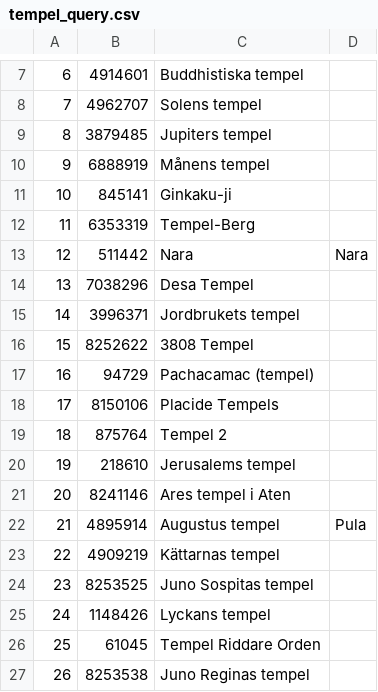
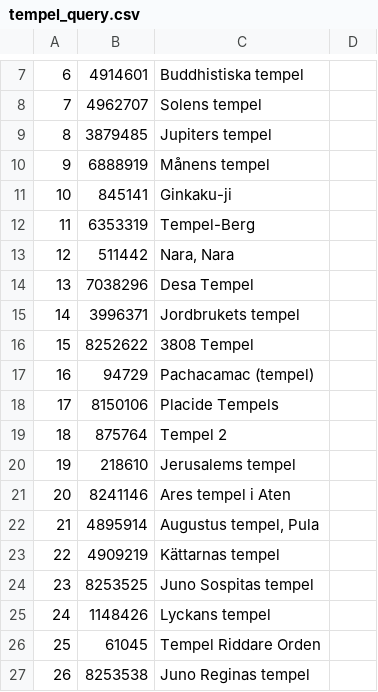
Before and after one commit to chris4540/DD2476-project, a CSV file: experiments/exp2/setting1/tempel_query.csv, drawn as a sheet; only a part is shown, gaps mark what is left out.

Commit message:
Fix tempel query csv and add rel

```diff
--- a/experiments/exp2/setting1/tempel_query.csv
+++ b/experiments/exp2/setting1/tempel_query.csv
@@ -12,3 +12,3 @@
 11,6353319,Tempel-Berg
-12,511442,Nara, Nara
+12,511442,"Nara, Nara"
 13,7038296,Desa Tempel
@@ -21,3 +21,3 @@
 20,8241146,Ares tempel i Aten
-21,4895914,Augustus tempel, Pula
+21,4895914,"Augustus tempel, Pula"
 22,4909219,Kättarnas tempel
```
Also changed, not shown: experiments/exp2/setting2/tempel_query.csv, experiments/exp2/setting3/tempel_query.csv, 3 other files.
